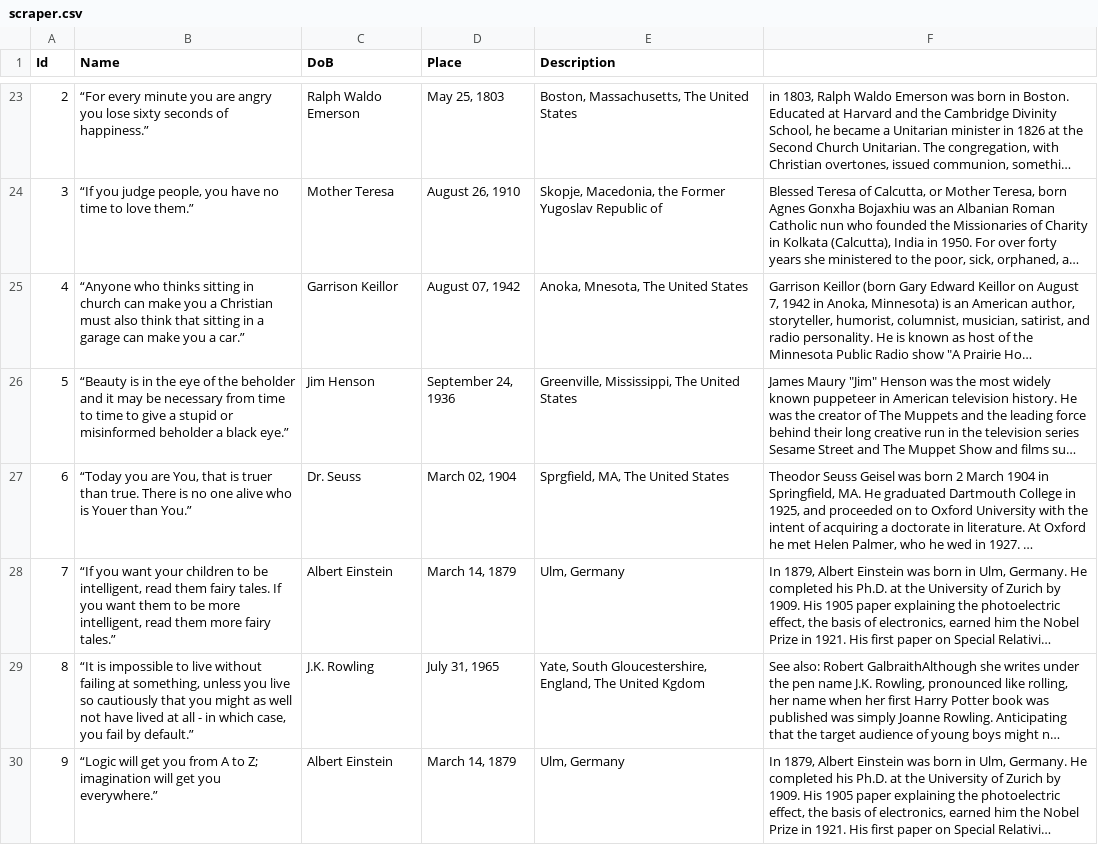
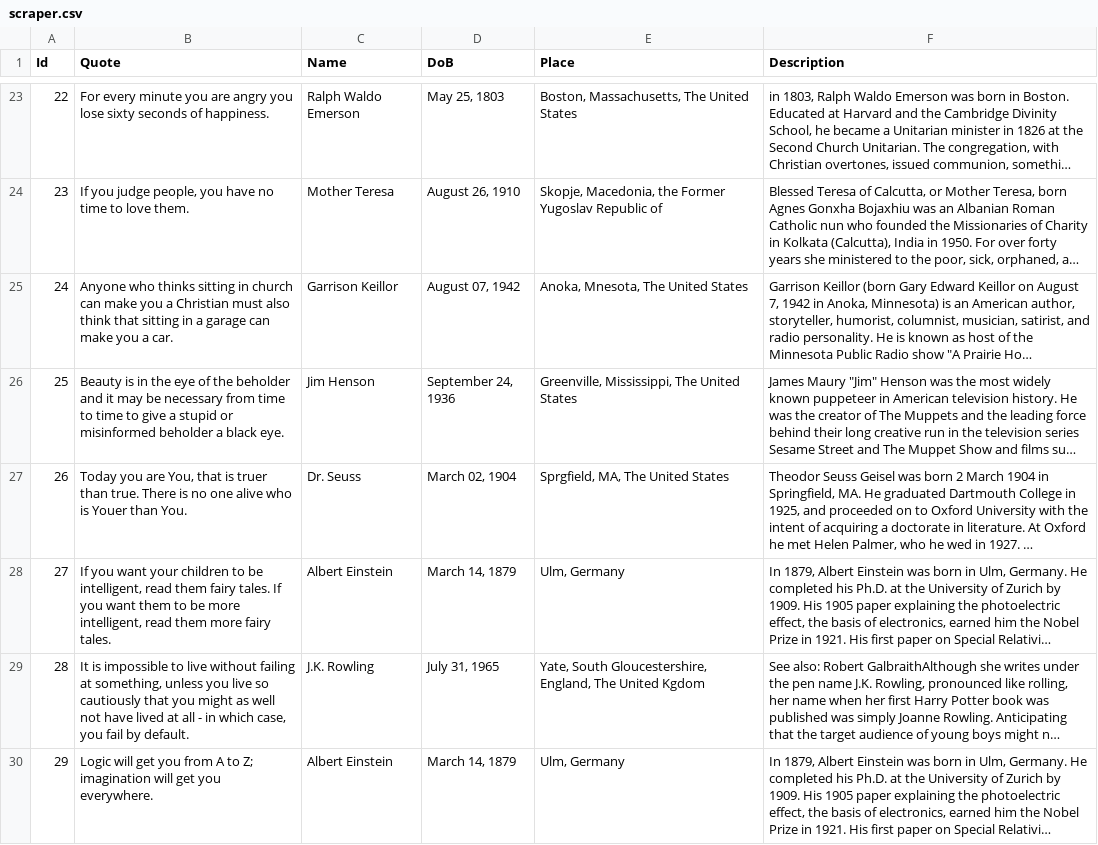
Before and after one commit to sergbondckua/GeekHub, a CSV file: HT_14/task_3/scraper.csv, drawn as a sheet; only a part is shown, gaps mark what is left out; long unchanged cells end in …; the diff covers the shown part only; the diff names each change by its address in the sheet, - before the commit and + after, or states it on an @@ line.

```diff
--- a/HT_14/task_3/scraper.csv
+++ b/HT_14/task_3/scraper.csv
-B1: Name
+B1: Quote
-C1: DoB
+C1: Name
-D1: Place
+D1: DoB
-E1: Description
+E1: Place
-F1: (empty)
+F1: Description
-A23 (Id): 2
+A23 (Id): 22
-B23 (Quote): “For every minute you are angry you lose sixty seconds of happiness.”
+B23 (Quote): For every minute you are angry you lose sixty seconds of happiness.
-A24 (Id): 3
+A24 (Id): 23
-B24 (Quote): “If you judge people, you have no time to love them.”
+B24 (Quote): If you judge people, you have no time to love them.
-A25 (Id): 4
+A25 (Id): 24
-B25 (Quote): “Anyone who thinks sitting in church can make you a Christian must also think that sitting in a garage can make you a car.”
+B25 (Quote): Anyone who thinks sitting in church can make you a Christian must also think that sitting in a garage can make you a car.
-A26 (Id): 5
+A26 (Id): 25
-B26 (Quote): “Beauty is in the eye of the beholder and it may be necessary from time to time to give a stupid or misinformed beholder a black eye.”
+B26 (Quote): Beauty is in the eye of the beholder and it may be necessary from time to time to give a stupid or misinformed beholder a black eye.
-A27 (Id): 6
+A27 (Id): 26
-B27 (Quote): “Today you are You, that is truer than true. There is no one alive who is Youer than You.”
+B27 (Quote): Today you are You, that is truer than true. There is no one alive who is Youer than You.
-A28 (Id): 7
+A28 (Id): 27
-B28 (Quote): “If you want your children to be intelligent, read them fairy tales. If you want them to be more intelligent, read them more fairy tales.”
+B28 (Quote): If you want your children to be intelligent, read them fairy tales. If you want them to be more intelligent, read them more fairy tales.
-A29 (Id): 8
+A29 (Id): 28
-B29 (Quote): “It is impossible to live without failing at something, unless you live so cautiously that you might as well not have lived at all - in which case, you fail by default.”
+B29 (Quote): It is impossible to live without failing at something, unless you live so cautiously that you might as well not have lived at all - in which case, you fail by default.
-A30 (Id): 9
+A30 (Id): 29
-B30 (Quote): “Logic will get you from A to Z; imagination will get you everywhere.”
+B30 (Quote): Logic will get you from A to Z; imagination will get you everywhere.
```
Also changed, not shown: 174 edited cells elsewhere in this file, 2 other files.
